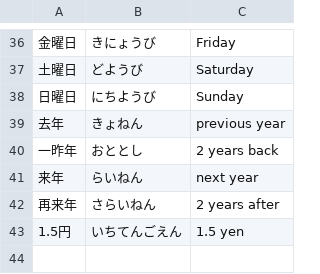
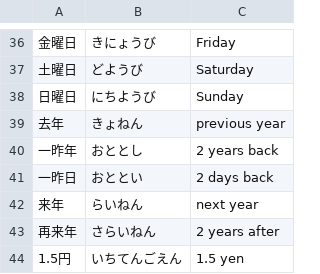
Before and after one commit to User65-87-11/kotoba_bot_random_kanji, a CSV file: data/decks/days.csv, drawn as a sheet; only a part is shown, gaps mark what is left out.

```diff
--- a/data/decks/days.csv
+++ b/data/decks/days.csv
@@ -40,2 +40,3 @@
 一昨年,おととし,2 years back
+一昨日,おととい,2 days back
 来年,らいねん,next year
```
Also changed, not shown: data/decks/jlpt_n4_add.csv, data/decks/minna01.csv, 1 other file.
